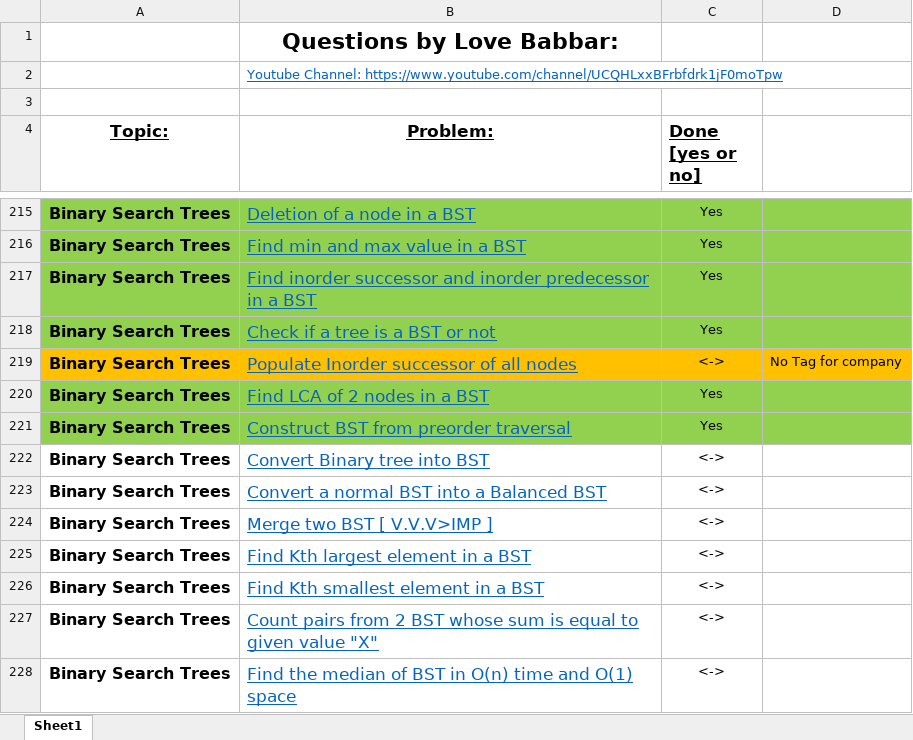
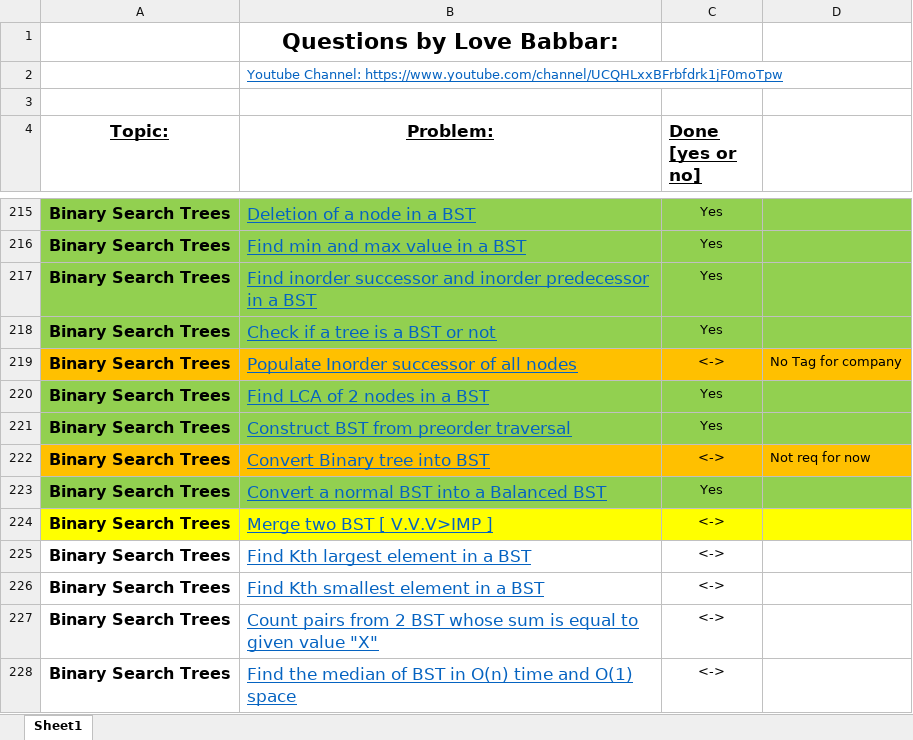
Before and after one commit to siddharth8763/DataStructureProblems, an Excel workbook: FINAL450.xlsx, sheet Sheet1, drawn as a sheet; only a part is shown, gaps mark what is left out; values as stored, in another font and other column widths than the file's, no borders; the diff names each change by its address in the sheet, - before the commit and + after, or states it on an @@ line.

Commit message:
linked list and merge two BST added

```diff
--- a/FINAL450.xlsx (sheet Sheet1)
+++ b/FINAL450.xlsx (sheet Sheet1)
-A222:D222 fill: none
+A222:D222 fill: #FFC000
-D222: (empty)
+D222: Not req for now
-A223:D223 fill: none
+A223:D223 fill: #92D050
-C223 (Done [yes or no]): <->
+C223 (Done [yes or no]): Yes
-A224:D224 fill: none
+A224:D224 fill: #FFFF00
```
Also changed, not shown: 23 other files.
